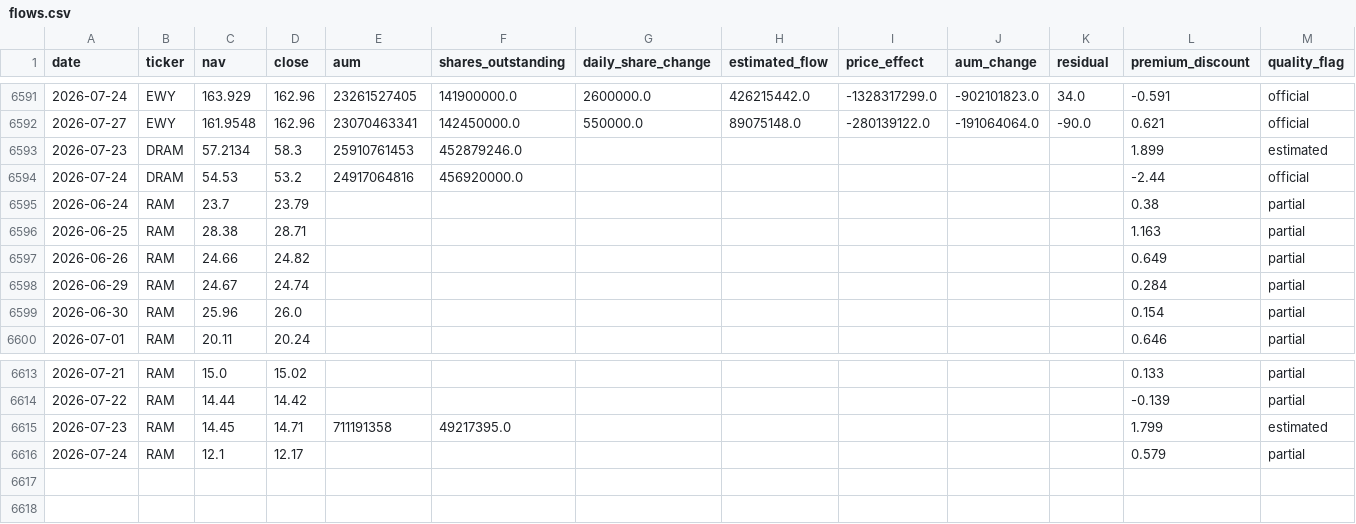
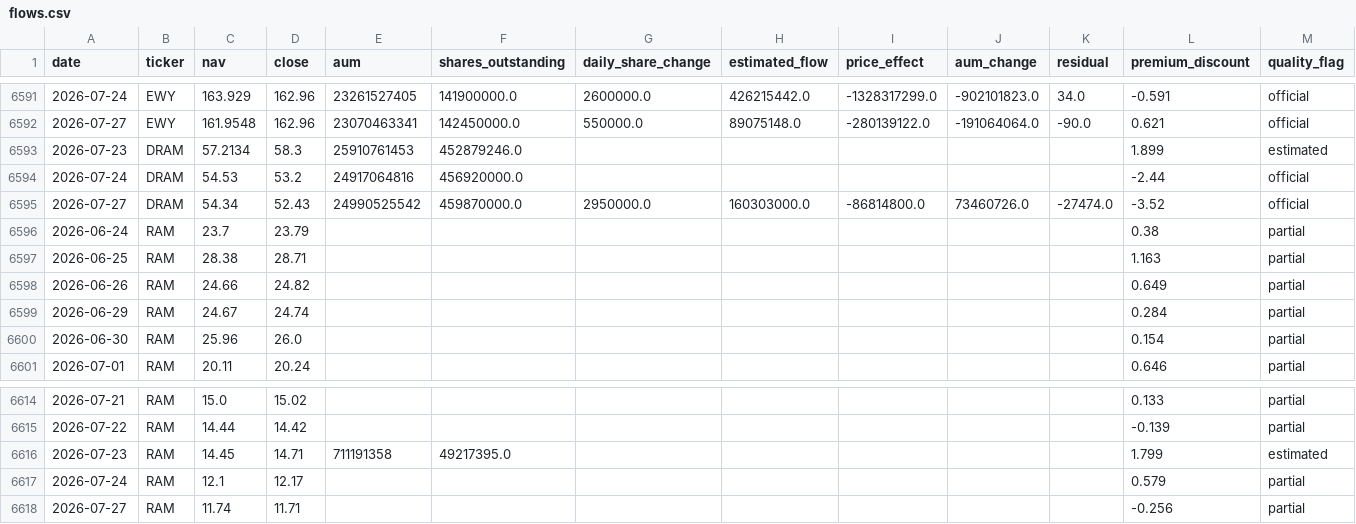
Before and after one commit to winner02-spec/ewy-dram-flow-dashboard-, a CSV file: data/flows.csv, drawn as a sheet; only a part is shown, gaps mark what is left out; the diff names each change by its address in the sheet, - before the commit and + after, or states it on an @@ line.

Commit message:
data: 2026-07-28

```diff
--- a/data/flows.csv
+++ b/data/flows.csv
+row 6595: 2026-07-27 | DRAM | 54.34 | 52.43 | 24990525542 | 459870000.0 | 2950000.0 | 160303000.0 | -86814800.0 | 73460726.0 | -27474.0 | -3.52 | official
+row 6618: 2026-07-27 | RAM | 11.74 | 11.71 |  |  |  |  |  |  |  | -0.256 | partial
```
Also changed, not shown: 2 other files.
